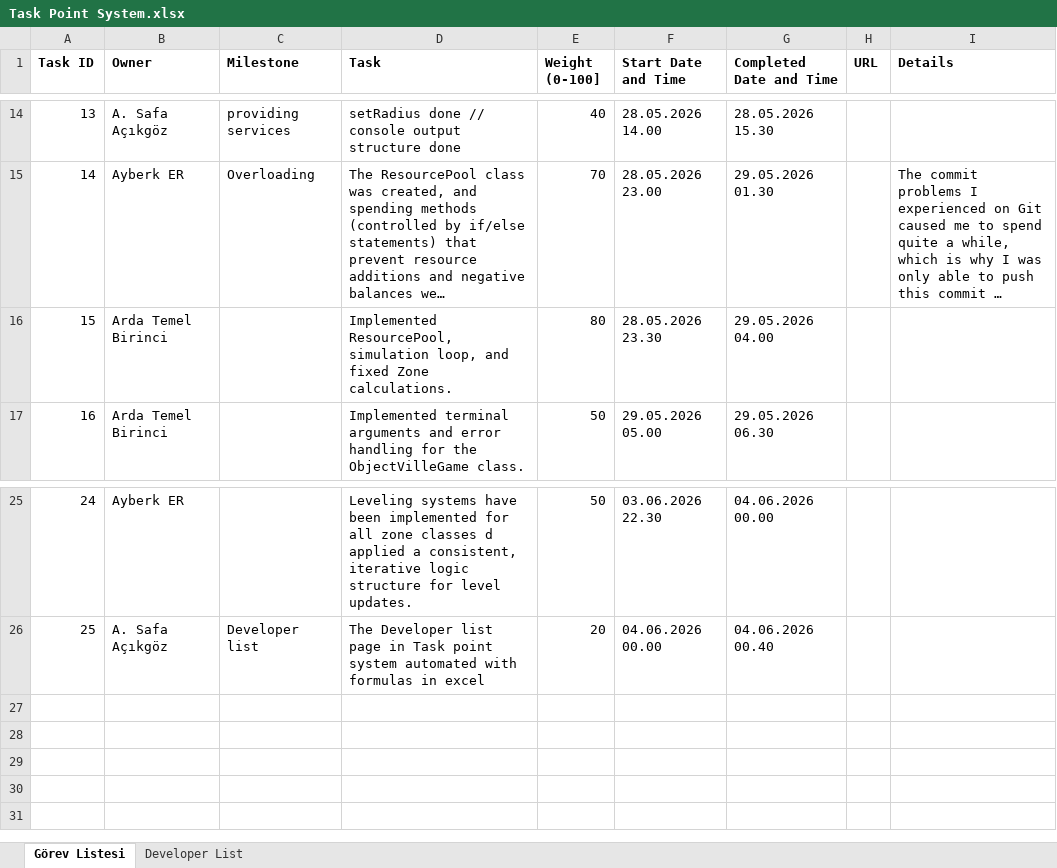
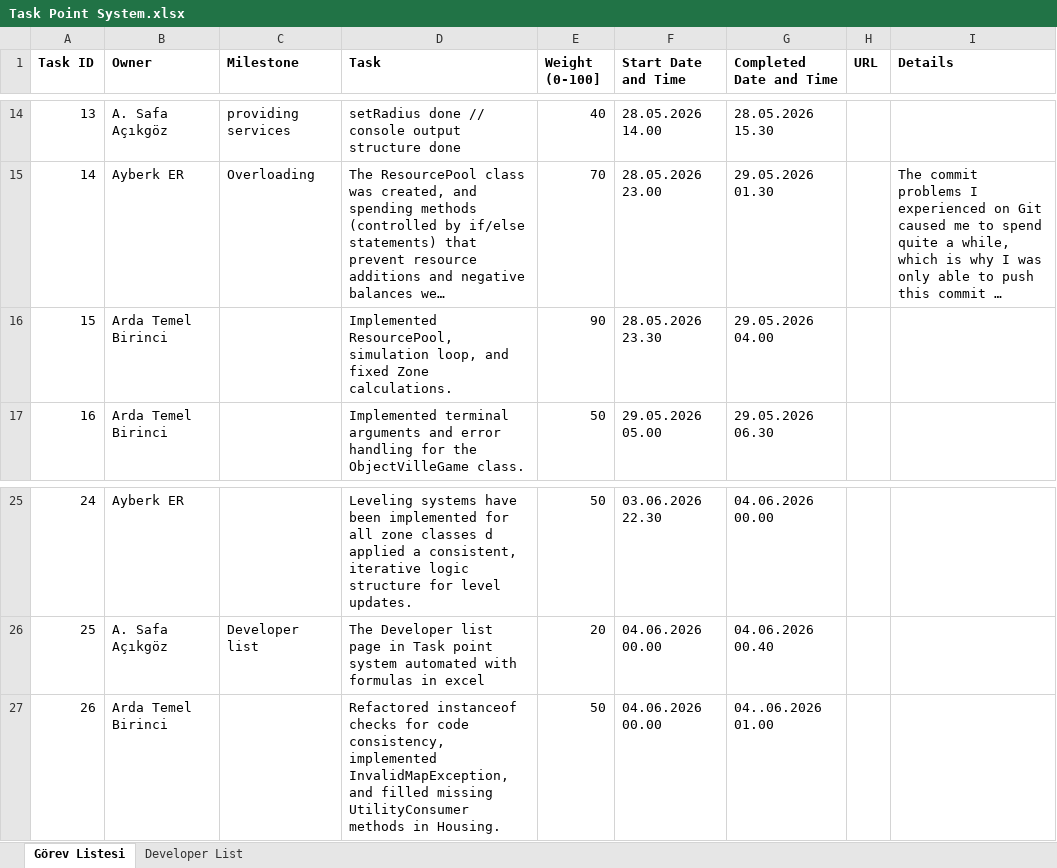
Before and after one commit to safeapricot/se116-project, an Excel workbook: Task Point System.xlsx, sheet Görev Listesi, drawn as a sheet; only a part is shown, gaps mark what is left out; long unchanged cells end in …; values as stored, in another font and other column widths than the file's, no borders; the diff names each change by its address in the sheet, - before the commit and + after, or states it on an @@ line.

Commit message:
excel file

```diff
--- a/Task Point System.xlsx (sheet Görev Listesi)
+++ b/Task Point System.xlsx (sheet Görev Listesi)
-E16 (Weight (0-100]): 80
+E16 (Weight (0-100]): 90
+row 27: 26 | Arda Temel Birinci |  | Refactored instanceof checks for code consistency, implemented InvalidMapException, and filled missing UtilityConsumer methods in Housing. | 50 | 04.06.2026 00.00 | 04..06.2026 01.00
```
Also changed, not shown: sheet Developer List.
